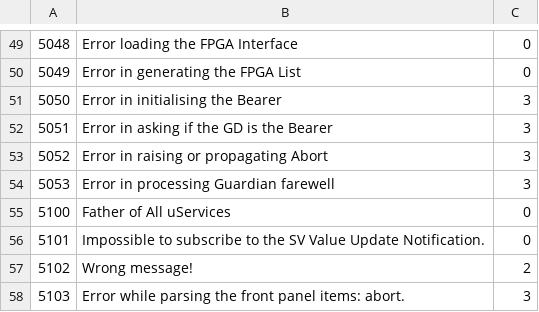
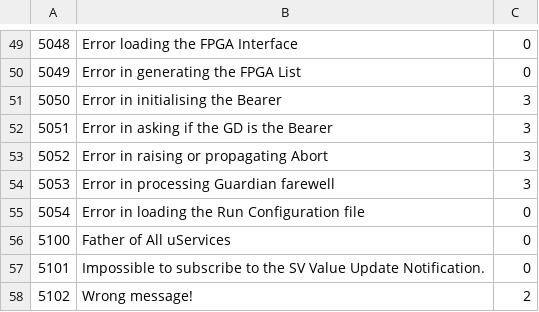
Before and after one commit to drvolpe/TALOS, a CSV file: talos/TALOS Errors.csv, drawn as a sheet; only a part is shown, gaps mark what is left out; the shorter side is filled out with more unchanged rows.

Commit message:
Almost finished coding the Multi Run Config support

```diff
--- a/talos/TALOS Errors.csv
+++ b/talos/TALOS Errors.csv
@@ -54,2 +54,3 @@
 5053,Error in processing Guardian farewell,3
+5054,Error in loading the Run Configuration file,0
 5100,Father of All uServices,0
```
Also changed, not shown: 18 other files.
